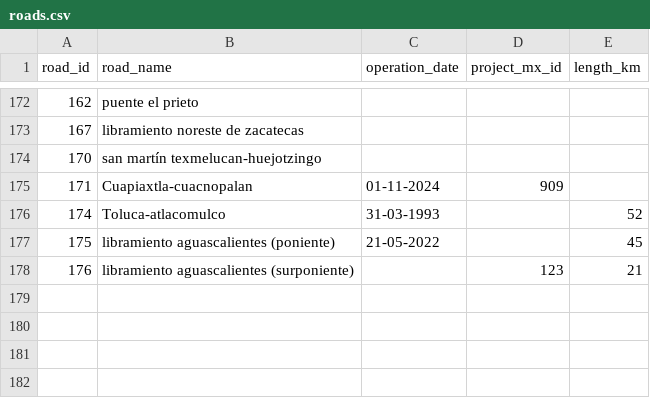
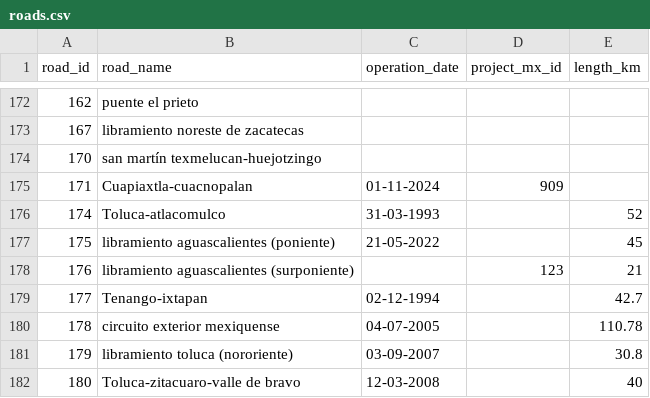
Before and after one commit to elaeon/tollbooth_etc_mx, a CSV file: data/tables/roads.csv, drawn as a sheet; only a part is shown, gaps mark what is left out; the diff names each change by its address in the sheet, - before the commit and + after, or states it on an @@ line.

Commit message:
update data

```diff
--- a/data/tables/roads.csv
+++ b/data/tables/roads.csv
+row 179: 177 | Tenango-ixtapan | 02-12-1994 |  | 42.7
+row 180: 178 | circuito exterior mexiquense | 04-07-2005 |  | 110.78
+row 181: 179 | libramiento toluca (nororiente) | 03-09-2007 |  | 30.8
+row 182: 180 | Toluca-zitacuaro-valle de bravo | 12-03-2008 |  | 40
```
Also changed, not shown: data/tables/area_operators_mx.csv, data/tables/strechs.csv, 2 other files.
